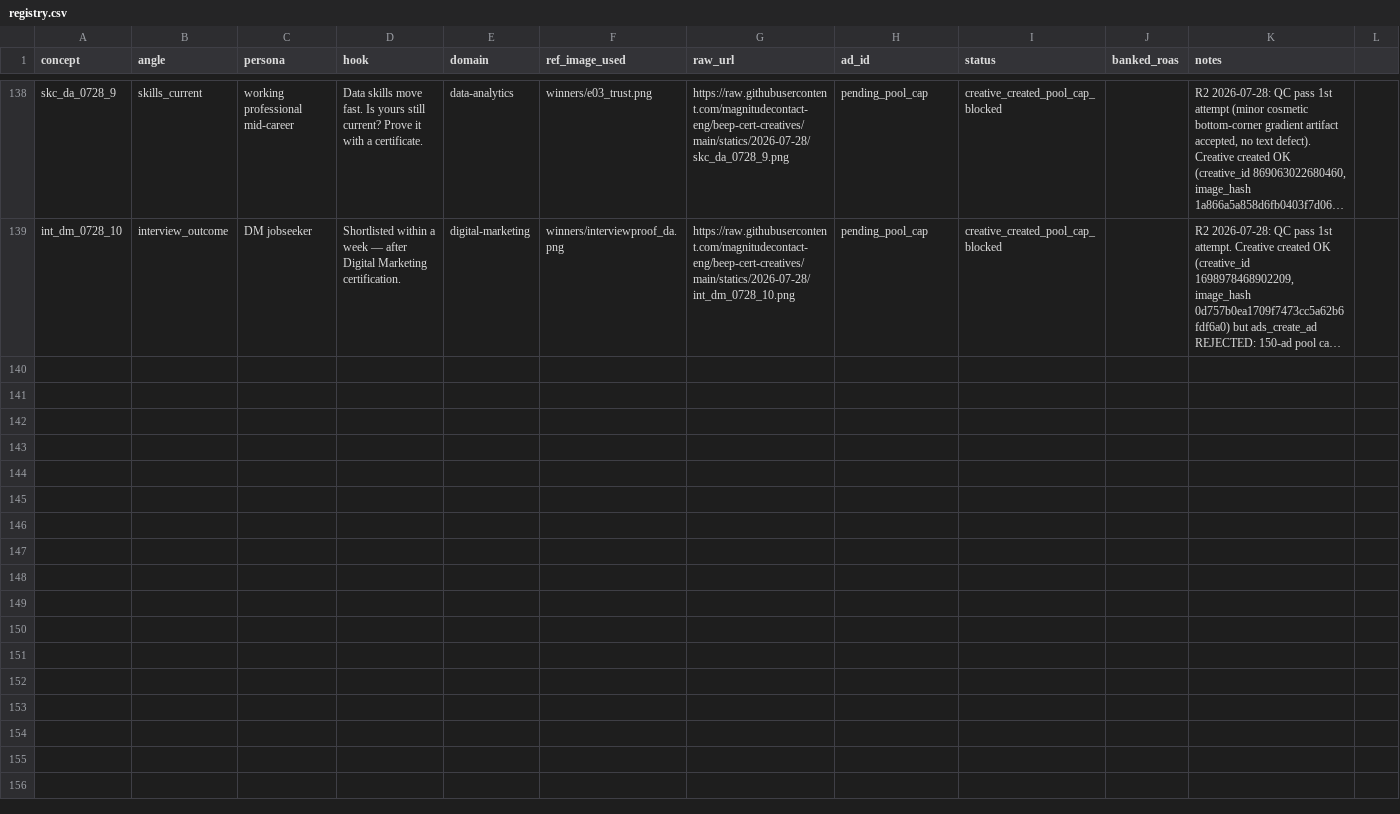
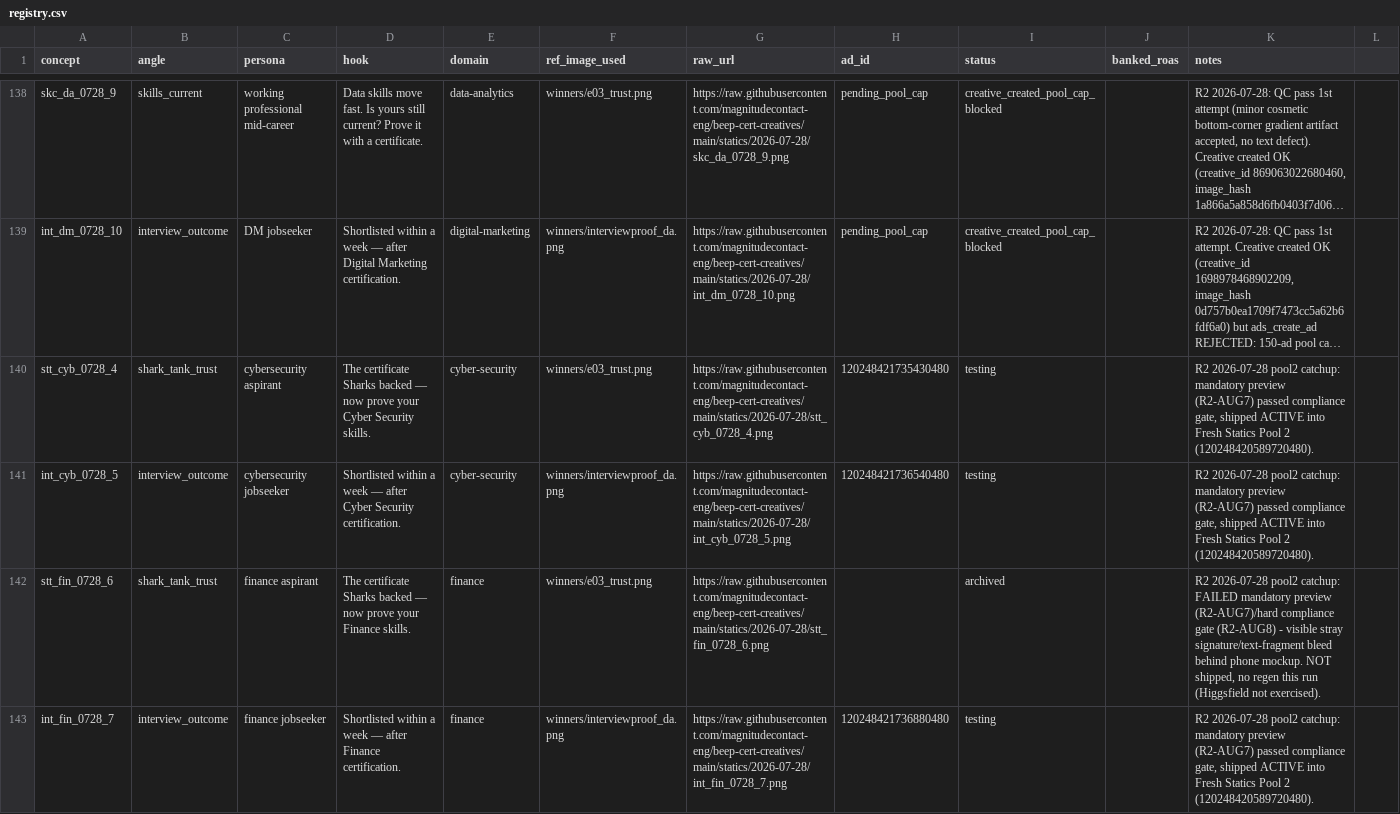
Before and after one commit to magnitudecontact-eng/beep-cert-creatives, a CSV file: registry.csv, drawn as a sheet; only a part is shown, gaps mark what is left out; long unchanged cells end in …; the diff covers the shown part only; the diff names each change by its address in the sheet, - before the commit and + after, or states it on an @@ line.

Commit message:
chore: R2 2026-07-28 pool2 catchup - ship 6/8 blocked creatives (2 QC-failed archived)

```diff
--- a/registry.csv
+++ b/registry.csv
+row 140: stt_cyb_0728_4 | shark_tank_trust | cybersecurity aspirant | The certificate Sharks backed — now prove your Cyber Security skills. | cyber-security | winners/e03_trust.png | https://raw.githubusercontent.com/magnitudecontact-eng/beep-cert-creatives/main/statics/2026-07-28/stt_cyb_0728_4.png | 120248421735430480 | testing |  | R2 2026-07-28 pool2 catchup: mandatory preview (R2-AUG7) passed compliance gate, shipped ACTIVE into Fresh Statics Pool 2 (120248420589720480).
+row 141: int_cyb_0728_5 | interview_outcome | cybersecurity jobseeker | Shortlisted within a week — after Cyber Security certification. | cyber-security | winners/interviewproof_da.png | https://raw.githubusercontent.com/magnitudecontact-eng/beep-cert-creatives/main/statics/2026-07-28/int_cyb_0728_5.png | 120248421736540480 | testing |  | R2 2026-07-28 pool2 catchup: mandatory preview (R2-AUG7) passed compliance gate, shipped ACTIVE into Fresh Statics Pool 2 (120248420589720480).
+row 142: stt_fin_0728_6 | shark_tank_trust | finance aspirant | The certificate Sharks backed — now prove your Finance skills. | finance | winners/e03_trust.png | https://raw.githubusercontent.com/magnitudecontact-eng/beep-cert-creatives/main/statics/2026-07-28/stt_fin_0728_6.png |  | archived |  | R2 2026-07-28 pool2 catchup: FAILED mandatory preview (R2-AUG7)/hard compliance gate (R2-AUG8) - visible stray signature/text-fragment bleed behind phone mockup. NOT shipped, no regen this run (Higgsfield not exercised).
+row 143: int_fin_0728_7 | interview_outcome | finance jobseeker | Shortlisted within a week — after Finance certification. | finance | winners/interviewproof_da.png | https://raw.githubusercontent.com/magnitudecontact-eng/beep-cert-creatives/main/statics/2026-07-28/int_fin_0728_7.png | 120248421736880480 | testing |  | R2 2026-07-28 pool2 catchup: mandatory preview (R2-AUG7) passed compliance gate, shipped ACTIVE into Fresh Statics Pool 2 (120248420589720480).
```
Also changed, not shown: 4 added rows elsewhere in this file.
